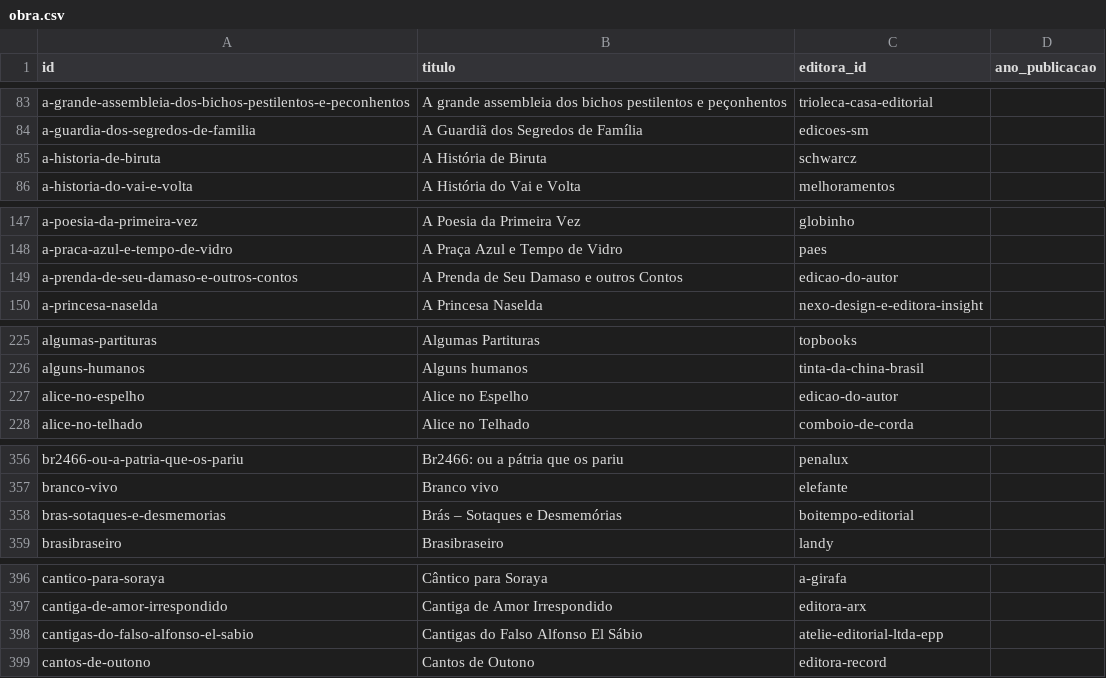
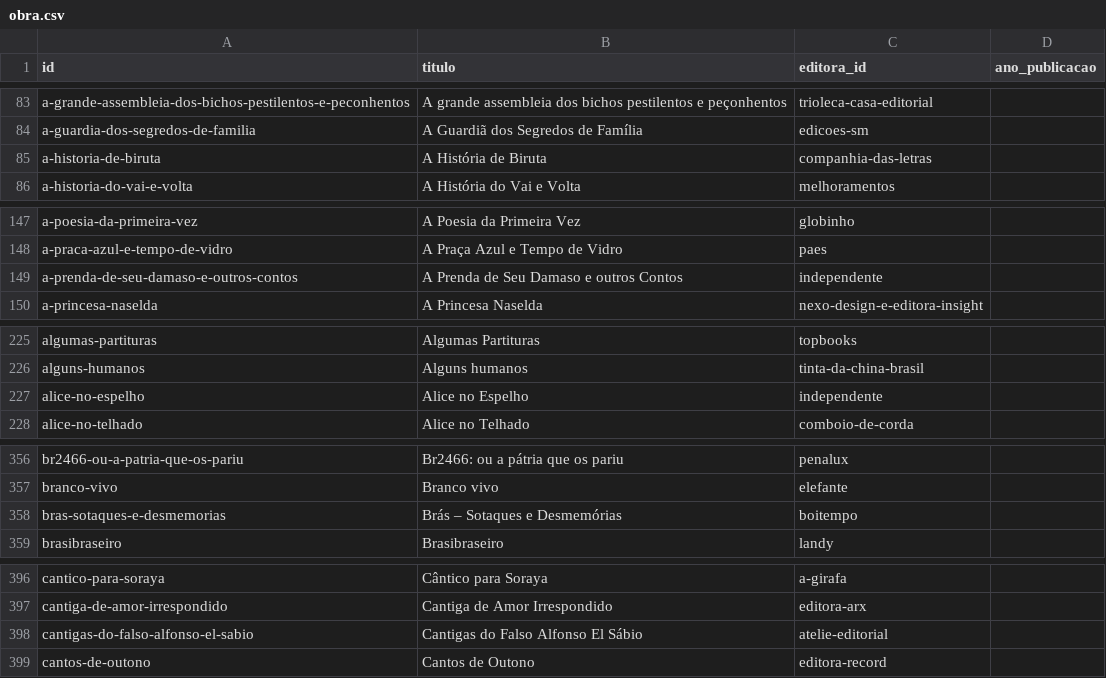
Before and after one commit to GSimas/Literadados, a CSV file: dados/obra.csv, drawn as a sheet; only a part is shown, gaps mark what is left out; the diff covers the shown part only.

```diff
--- a/dados/obra.csv
+++ b/dados/obra.csv
@@ -84,3 +84,3 @@ a-grande-assembleia-dos-bichos-pestilentos-e-peconhentos,A grande assembleia dos
 a-guardia-dos-segredos-de-familia,A Guardiã dos Segredos de Família,edicoes-sm,
-a-historia-de-biruta,A História de Biruta,schwarcz,
+a-historia-de-biruta,A História de Biruta,companhia-das-letras,
 a-historia-do-vai-e-volta,A História do Vai e Volta,melhoramentos,
@@ -148,3 +148,3 @@ a-poesia-da-primeira-vez,A Poesia da Primeira Vez,globinho,
 a-praca-azul-e-tempo-de-vidro,A Praça Azul e Tempo de Vidro,paes,
-a-prenda-de-seu-damaso-e-outros-contos,A Prenda de Seu Damaso e outros Contos,edicao-do-autor,
+a-prenda-de-seu-damaso-e-outros-contos,A Prenda de Seu Damaso e outros Contos,independente,
 a-princesa-naselda,A Princesa Naselda,nexo-design-e-editora-insight,
@@ -226,3 +226,3 @@ algumas-partituras,Algumas Partituras,topbooks,
 alguns-humanos,Alguns humanos,tinta-da-china-brasil,
-alice-no-espelho,Alice no Espelho,edicao-do-autor,
+alice-no-espelho,Alice no Espelho,independente,
 alice-no-telhado,Alice no Telhado,comboio-de-corda,
@@ -357,3 +357,3 @@ br2466-ou-a-patria-que-os-pariu,Br2466: ou a pátria que os pariu,penalux,
 branco-vivo,Branco vivo,elefante,
-bras-sotaques-e-desmemorias,Brás – Sotaques e Desmemórias,boitempo-editorial,
+bras-sotaques-e-desmemorias,Brás – Sotaques e Desmemórias,boitempo,
 brasibraseiro,Brasibraseiro,landy,
@@ -397,3 +397,3 @@ cantico-para-soraya,Cântico para Soraya,a-girafa,
 cantiga-de-amor-irrespondido,Cantiga de Amor Irrespondido,editora-arx,
-cantigas-do-falso-alfonso-el-sabio,Cantigas do Falso Alfonso El Sábio,atelie-editorial-ltda-epp,
+cantigas-do-falso-alfonso-el-sabio,Cantigas do Falso Alfonso El Sábio,atelie-editorial,
 cantos-de-outono,Cantos de Outono,editora-record,
```
Also changed, not shown: 13 edited cells elsewhere in this file, dados/coleta/revisao_raca.csv, dados/editora.csv, 11 other files.
